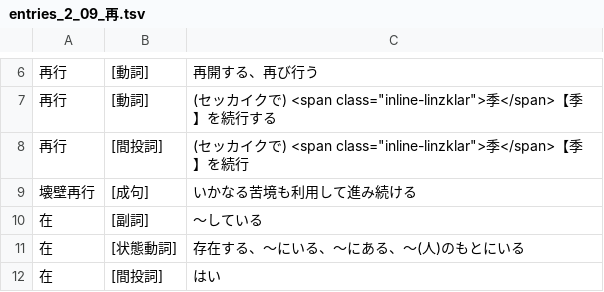
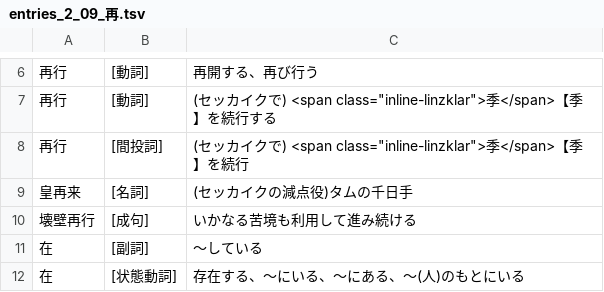
Before and after one commit to yasusho/linzklar_and_pmcp_paper_dictionary, a TSV file: entries_2_09_再.tsv, drawn as a sheet; only a part is shown, gaps mark what is left out; the shorter side is filled out with more unchanged rows.

```diff
--- a/entries_2_09_再.tsv
+++ b/entries_2_09_再.tsv
@@ -8,2 +8,3 @@
 再行	[間投詞]	(セッカイクで) <span class="inline-linzklar">季</span>【季】を続行
+皇再来	[名詞]	(セッカイクの減点役)タムの千日手
 壊壁再行	[成句]	いかなる苦境も利用して進み続ける
```
Also changed, not shown: entries_1_07_一？.tsv, entries_2_06_ヒクカ丹.tsv.
